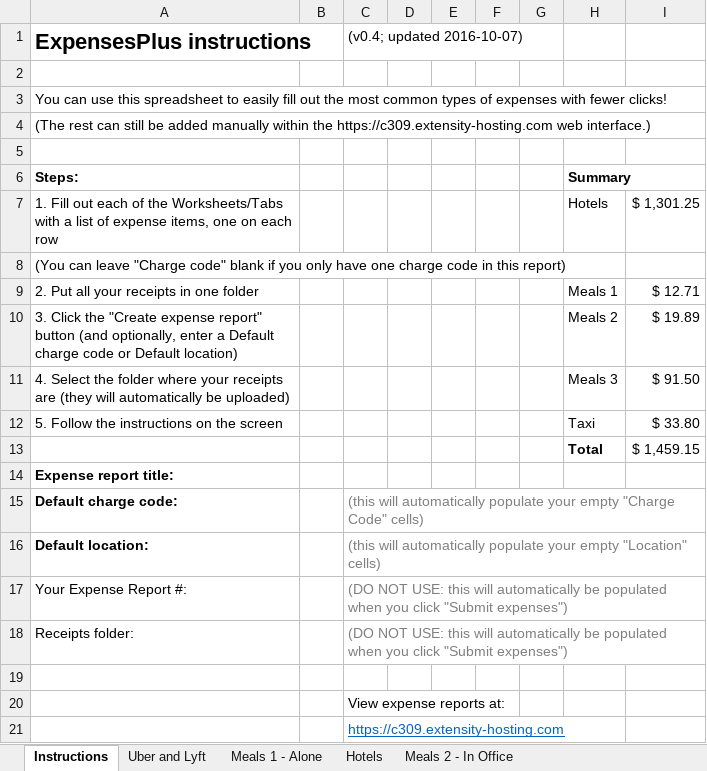
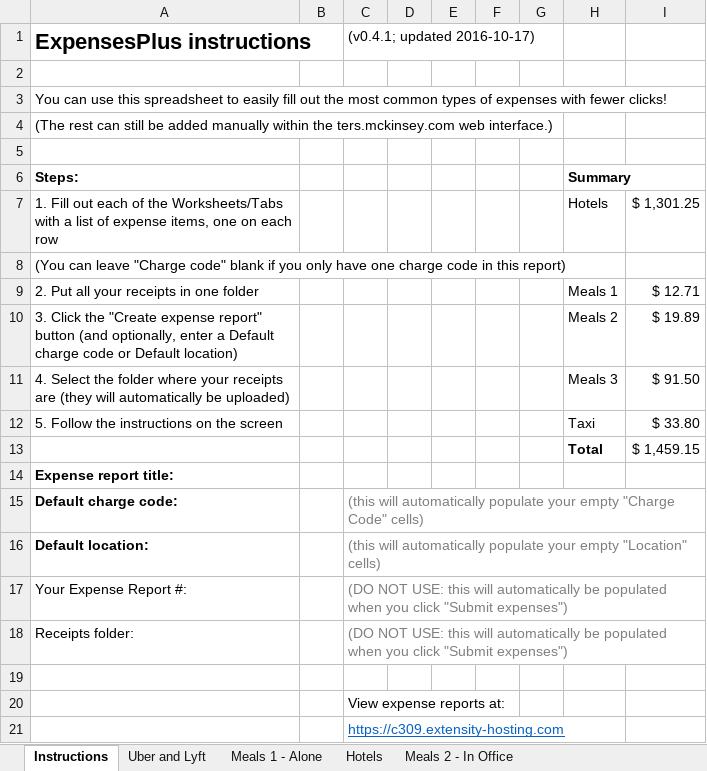
Before and after one commit to pxpeterxu/expensesplus, an Excel workbook: Expenses.xlsm, sheet Instructions, drawn as a sheet; values as stored, in another font and other column widths than the file's, no borders; charts and pictures and conditional formats not drawn; the diff names each change by its address in the sheet, - before the commit and + after, or states it on an @@ line.

Commit message:
Updated xlwings version slightly and added all the dependencies to the list

```diff
--- a/Expenses.xlsm (sheet Instructions)
+++ b/Expenses.xlsm (sheet Instructions)
-C1: (v0.4; updated 2016-10-07)
+C1: (v0.4.1; updated 2016-10-17)
-A4 (ExpensesPlus instructions): …within the https://c309.extensity-hosting.com web interface.)
+A4 (ExpensesPlus instructions): …within the ters.mckinsey.com web interface.)
```
Also changed, not shown: charts or pictures, 2 other files.
